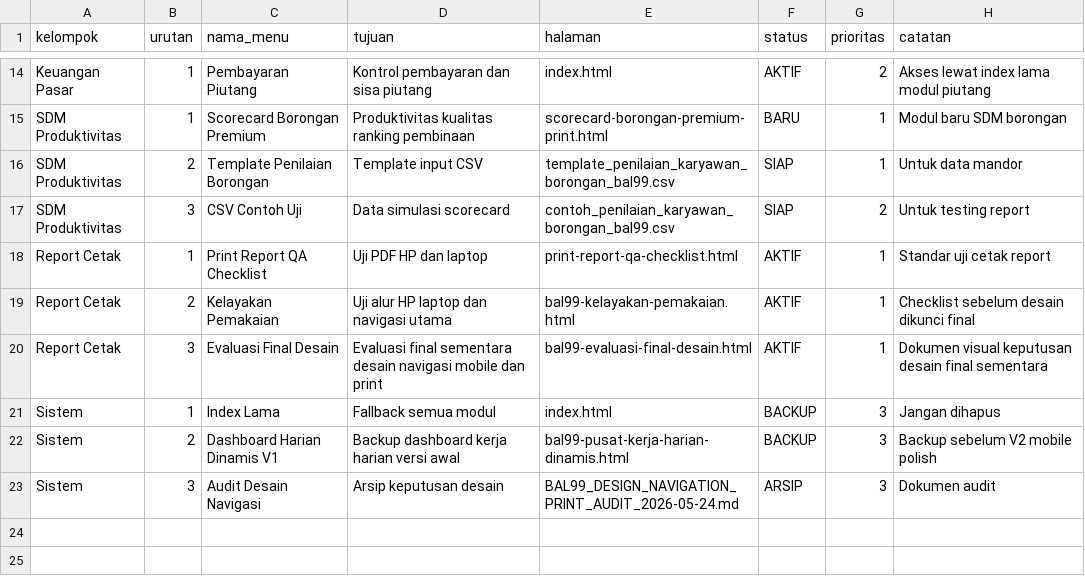
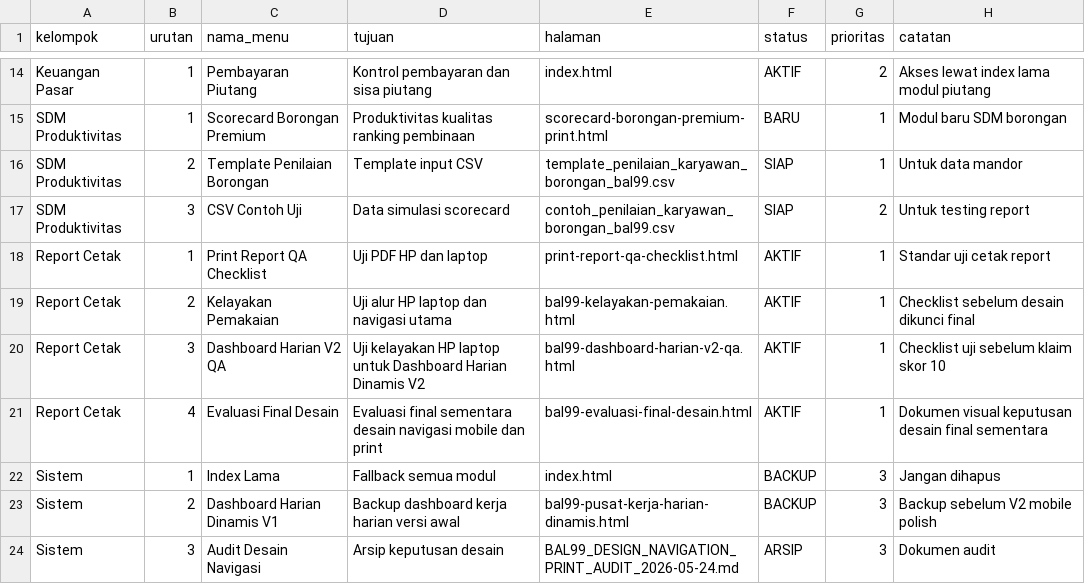
Before and after one commit to cengkehsigaret99-del/BAL-99-Work-Assistant-Cockpit, a CSV file: executive_navigation_manifest_bal99.csv, drawn as a sheet; only a part is shown, gaps mark what is left out.

Commit message:
Register QA checklist for daily dashboard v2

```diff
--- a/executive_navigation_manifest_bal99.csv
+++ b/executive_navigation_manifest_bal99.csv
@@ -19,3 +19,4 @@ Report Cetak,1,Print Report QA Checklist,Uji PDF HP dan laptop,print-report-qa-c
 Report Cetak,2,Kelayakan Pemakaian,Uji alur HP laptop dan navigasi utama,bal99-kelayakan-pemakaian.html,AKTIF,1,Checklist sebelum desain dikunci final
-Report Cetak,3,Evaluasi Final Desain,Evaluasi final sementara desain navigasi mobile dan print,bal99-evaluasi-final-desain.html,AKTIF,1,Dokumen visual keputusan desain final sementara
+Report Cetak,3,Dashboard Harian V2 QA,Uji kelayakan HP laptop untuk Dashboard Harian Dinamis V2,bal99-dashboard-harian-v2-qa.html,AKTIF,1,Checklist uji sebelum klaim skor 10
+Report Cetak,4,Evaluasi Final Desain,Evaluasi final sementara desain navigasi mobile dan print,bal99-evaluasi-final-desain.html,AKTIF,1,Dokumen visual keputusan desain final sementara
 Sistem,1,Index Lama,Fallback semua modul,index.html,BACKUP,3,Jangan dihapus
```
